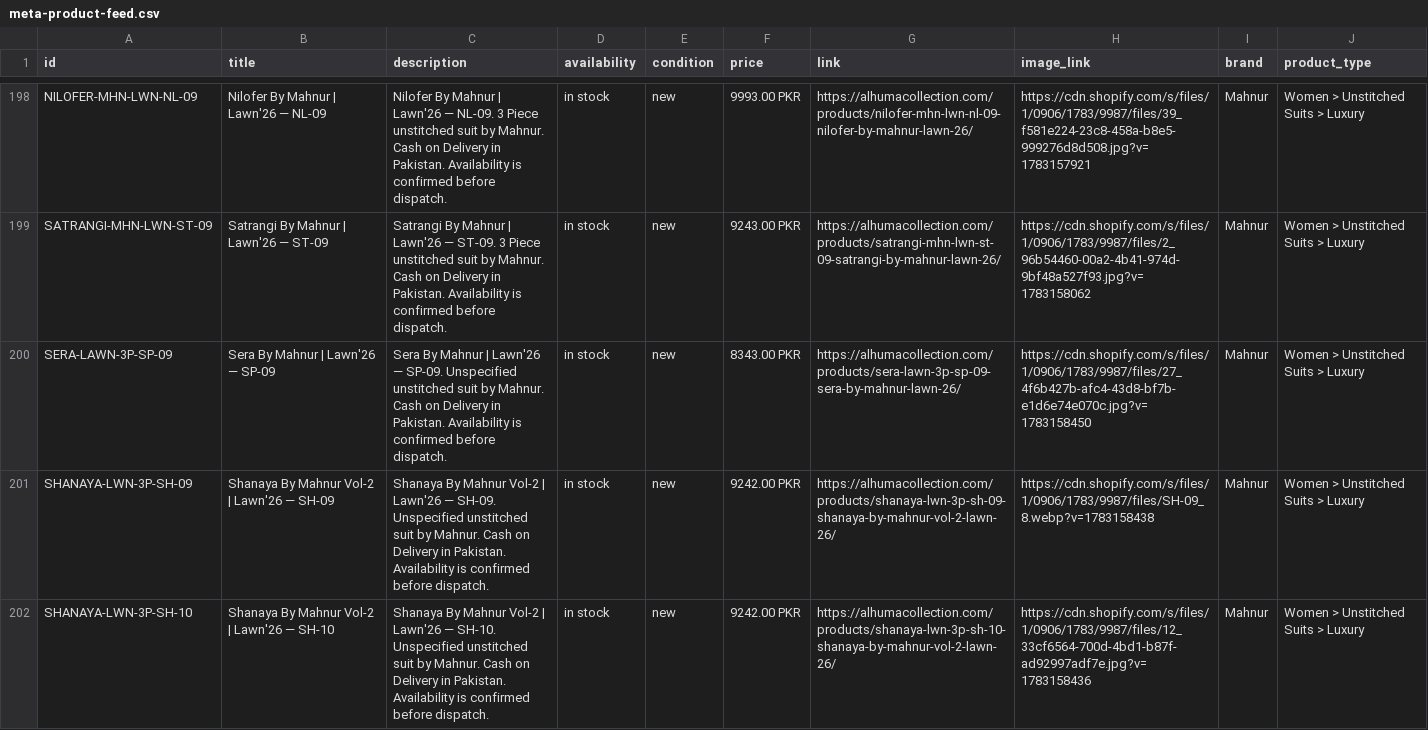
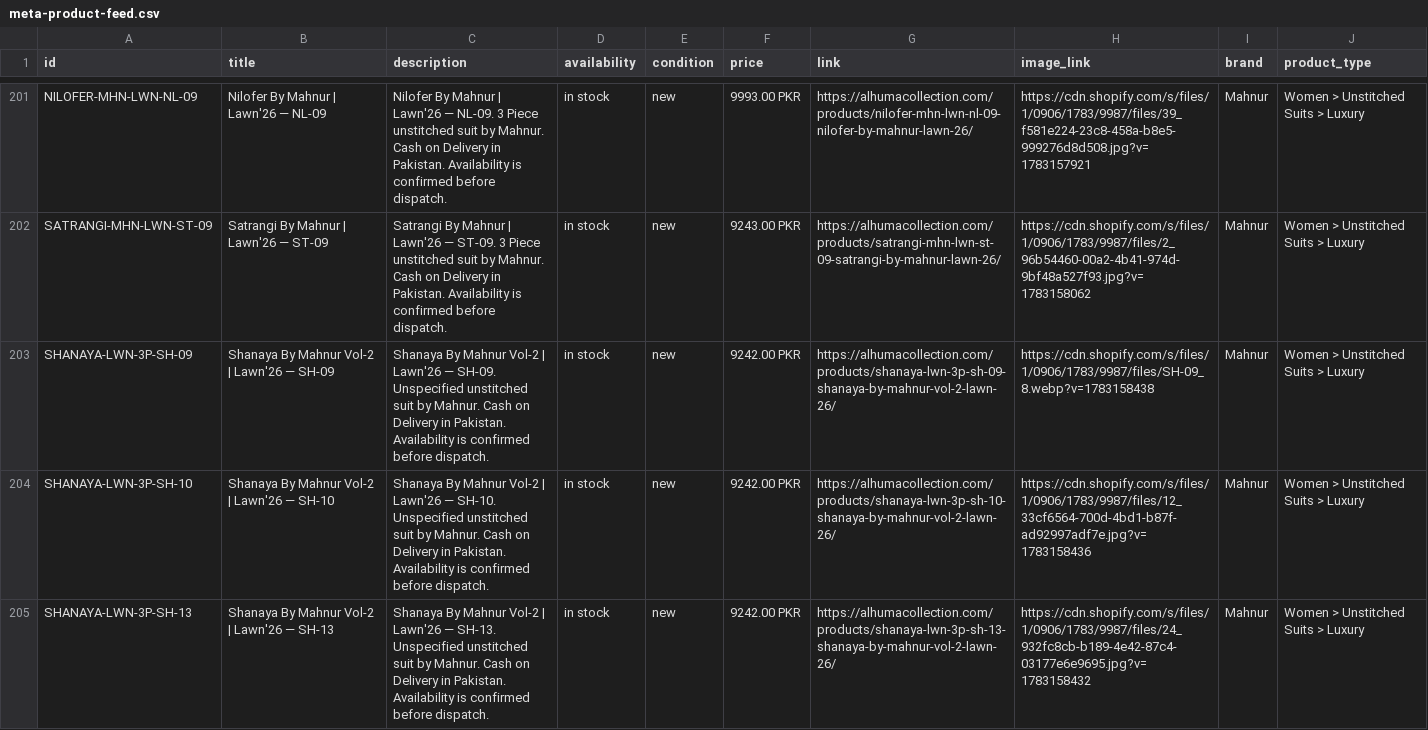
Before and after one commit to mfdigisol-creator/mfdigisol-creator.github.io, a CSV file: catalogue/meta-product-feed.csv, drawn as a sheet; only a part is shown, gaps mark what is left out; the shorter side is filled out with more unchanged rows; removed rows and columns are numbered as before the commit, all else as after; the diff covers the shown part only; the diff names each change by its address in the sheet, - before the commit and + after, or states it on an @@ line.

```diff
--- a/catalogue/meta-product-feed.csv
+++ b/catalogue/meta-product-feed.csv
-row 200: SERA-LAWN-3P-SP-09 | Sera By Mahnur | Lawn'26 — SP-09 | Sera By Mahnur | Lawn'26 — SP-09. Unspecified unstitched suit by Mahnur. Cash on Delivery in Pakistan. Availability is confirmed before dispatch. | in stock | new | 8343.00 PKR | https://alhumacollection.com/products/sera-lawn-3p-sp-09-sera-by-mahnur-lawn-26/ | https://cdn.shopify.com/s/files/1/0906/1783/9987/files/27_4f6b427b-afc4-43d8-bf7b-e1d6e74e070c.jpg?v=1783158450 | Mahnur | Women > Unstitched Suits > Luxury
```
Also changed, not shown: 6 added rows and 4 removed rows elsewhere in this file, 45 other files.
